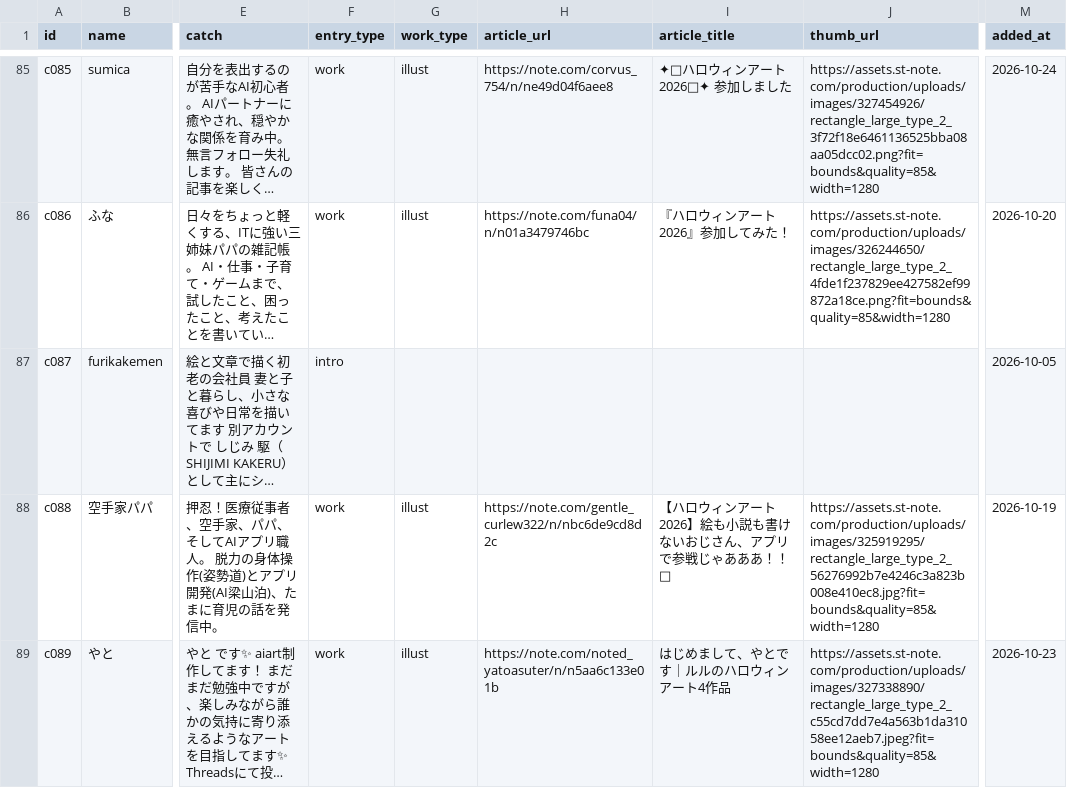
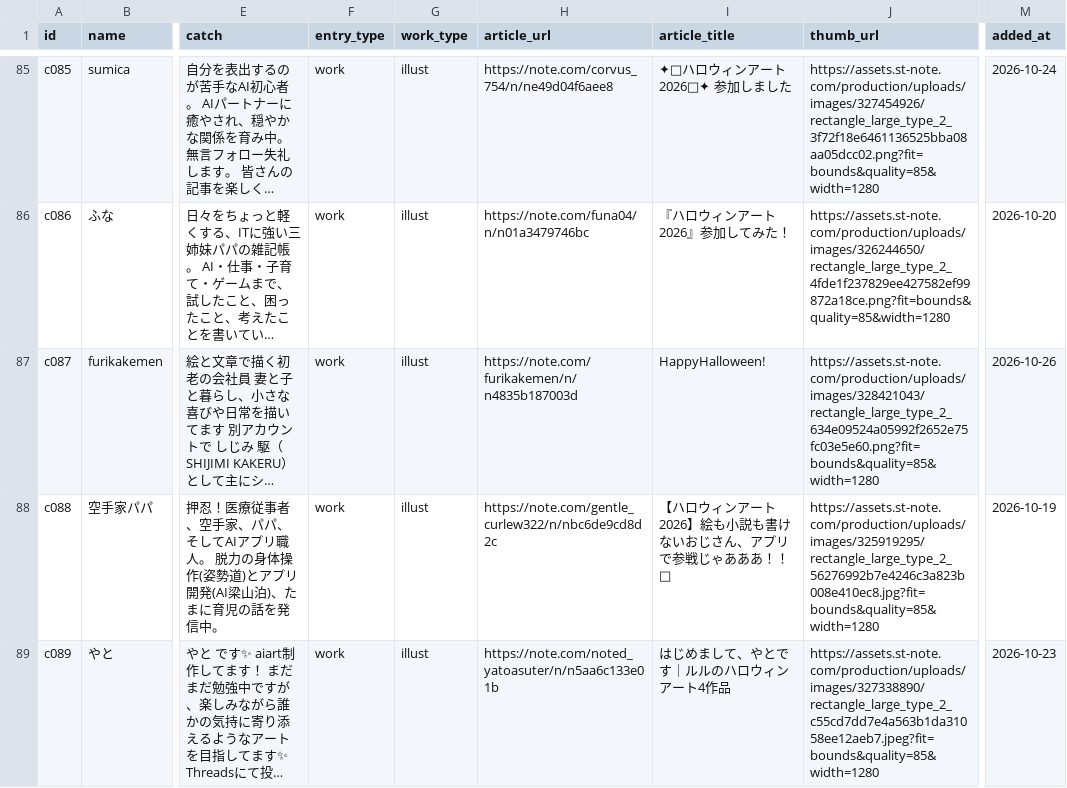
Before and after one commit to Goo-dev0505/halloween-gallery, a CSV file: creators.csv, drawn as a sheet; only a part is shown, gaps mark what is left out; long unchanged cells end in …; the diff names each change by its address in the sheet, - before the commit and + after, or states it on an @@ line.

Commit message:
data: 作品を反映（c087 furikakemen）
HALLOWS（おばけ受付）の自動更新

```diff
--- a/creators.csv
+++ b/creators.csv
-F87 (entry_type): intro
+F87 (entry_type): work
-G87 (work_type): (empty)
+G87 (work_type): illust
-H87 (article_url): (empty)
+H87 (article_url): https://note.com/furikakemen/n/n4835b187003d
-I87 (article_title): (empty)
+I87 (article_title): HappyHalloween!
-J87 (thumb_url): (empty)
+J87 (thumb_url): https://assets.st-note.com/production/uploads/images/328421043/rectangle_large_type_2_634e09524a05992f2652e75fc03e5e60.png?fit=bounds&quality=85&width=1280
-M87 (added_at): 2026-10-05
+M87 (added_at): 2026-10-26
```
